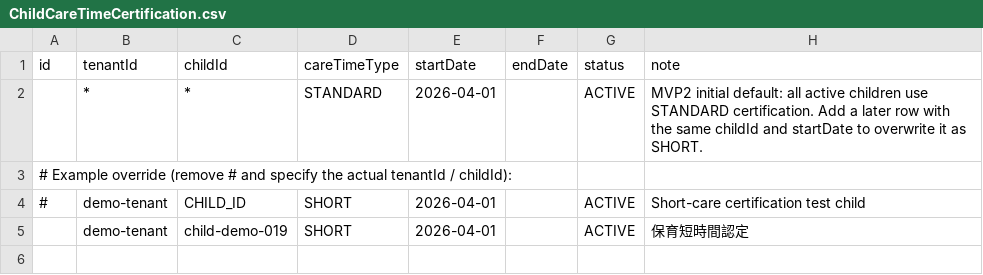
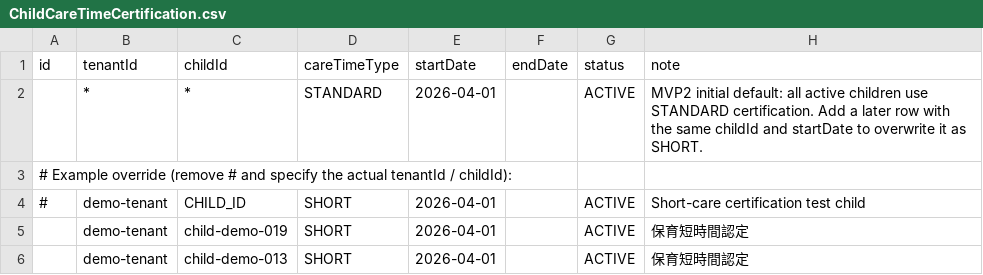
Before and after one commit to hoiku360-jp/hoiku360-mvp2, a CSV file: src/seed/data/ChildCareTimeCertification.csv, drawn as a sheet.

Commit message:
Add second short-care certification test child

```diff
--- a/src/seed/data/ChildCareTimeCertification.csv
+++ b/src/seed/data/ChildCareTimeCertification.csv
@@ -5 +5,2 @@
 ,demo-tenant,child-demo-019,SHORT,2026-04-01,,ACTIVE,保育短時間認定
+,demo-tenant,child-demo-013,SHORT,2026-04-01,,ACTIVE,保育短時間認定
```
